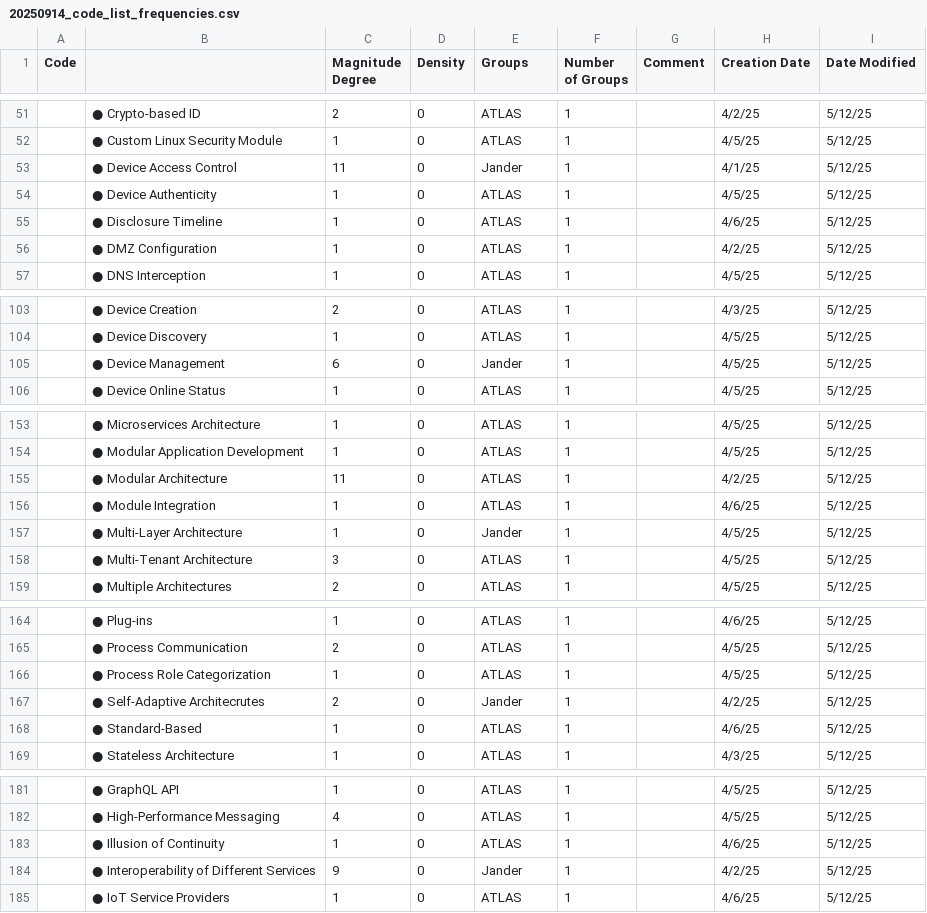
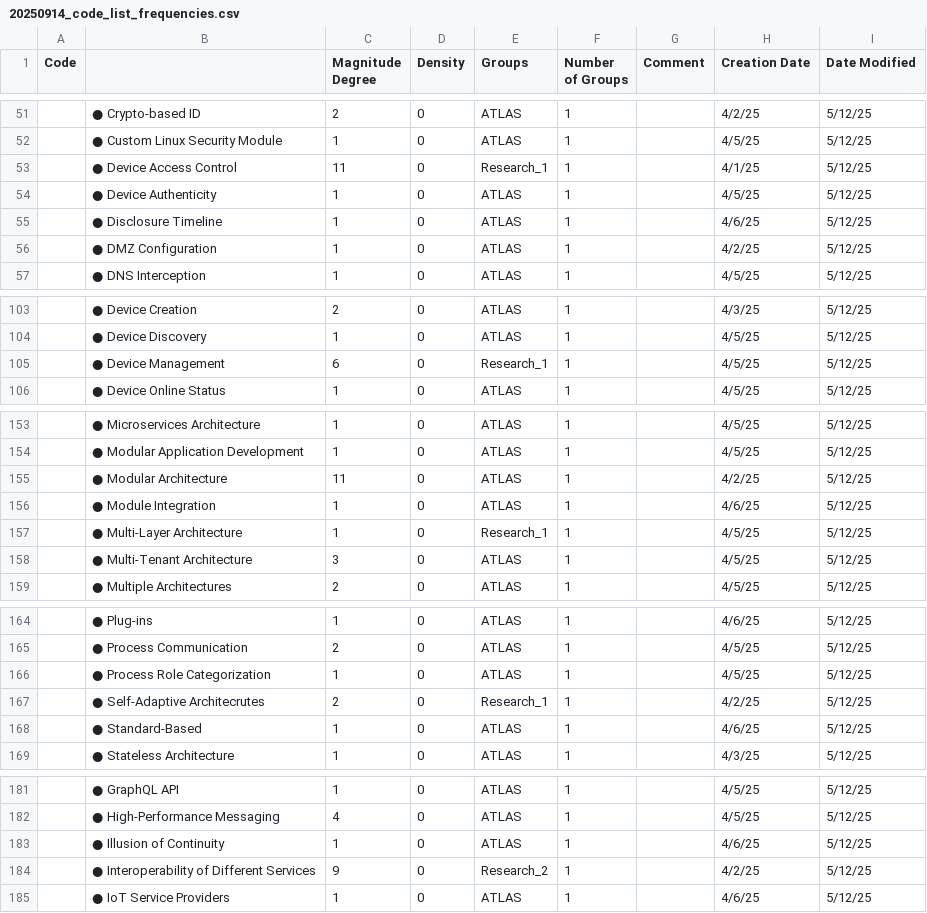
Before and after one commit to ICSA26-supplementary-material/edgeai.empirical-study.replication-package, a CSV file: thematic_analisys/atlas.ti_exports/20250914_code_list_frequencies.csv, drawn as a sheet; only a part is shown, gaps mark what is left out; the diff covers the shown part only.

```diff
--- a/thematic_analisys/atlas.ti_exports/20250914_code_list_frequencies.csv
+++ b/thematic_analisys/atlas.ti_exports/20250914_code_list_frequencies.csv
@@ -52,3 +52,3 @@ Code;;Magnitude Degree;Density;Groups;Number of Groups;Comment;Creation Date;Dat
 ;● Custom Linux Security Module;1;0;ATLAS;1;;4/5/25;5/12/25
-;● Device Access Control;11;0;Jander;1;;4/1/25;5/12/25
+;● Device Access Control;11;0;Research_1;1;;4/1/25;5/12/25
 ;● Device Authenticity;1;0;ATLAS;1;;4/5/25;5/12/25
@@ -104,3 +104,3 @@ Code;;Magnitude Degree;Density;Groups;Number of Groups;Comment;Creation Date;Dat
 ;● Device Discovery;1;0;ATLAS;1;;4/5/25;5/12/25
-;● Device Management;6;0;Jander;1;;4/5/25;5/12/25
+;● Device Management;6;0;Research_1;1;;4/5/25;5/12/25
 ;● Device Online Status;1;0;ATLAS;1;;4/5/25;5/12/25
@@ -156,3 +156,3 @@ Code;;Magnitude Degree;Density;Groups;Number of Groups;Comment;Creation Date;Dat
 ;● Module Integration;1;0;ATLAS;1;;4/6/25;5/12/25
-;● Multi-Layer Architecture;1;0;Jander;1;;4/5/25;5/12/25
+;● Multi-Layer Architecture;1;0;Research_1;1;;4/5/25;5/12/25
 ;● Multi-Tenant Architecture;3;0;ATLAS;1;;4/5/25;5/12/25
@@ -166,3 +166,3 @@ Code;;Magnitude Degree;Density;Groups;Number of Groups;Comment;Creation Date;Dat
 ;● Process Role Categorization;1;0;ATLAS;1;;4/5/25;5/12/25
-;● Self-Adaptive Architecrutes;2;0;Jander;1;;4/2/25;5/12/25
+;● Self-Adaptive Architecrutes;2;0;Research_1;1;;4/2/25;5/12/25
 ;● Standard-Based;1;0;ATLAS;1;;4/6/25;5/12/25
@@ -183,3 +183,3 @@ Code;;Magnitude Degree;Density;Groups;Number of Groups;Comment;Creation Date;Dat
 ;● Illusion of Continuity;1;0;ATLAS;1;;4/6/25;5/12/25
-;● Interoperability of Different Services;9;0;Jander;1;;4/2/25;5/12/25
+;● Interoperability of Different Services;9;0;Research_2;1;;4/2/25;5/12/25
 ;● IoT Service Providers;1;0;ATLAS;1;;4/6/25;5/12/25
```
Also changed, not shown: 6 edited cells elsewhere in this file, 2 other files.
